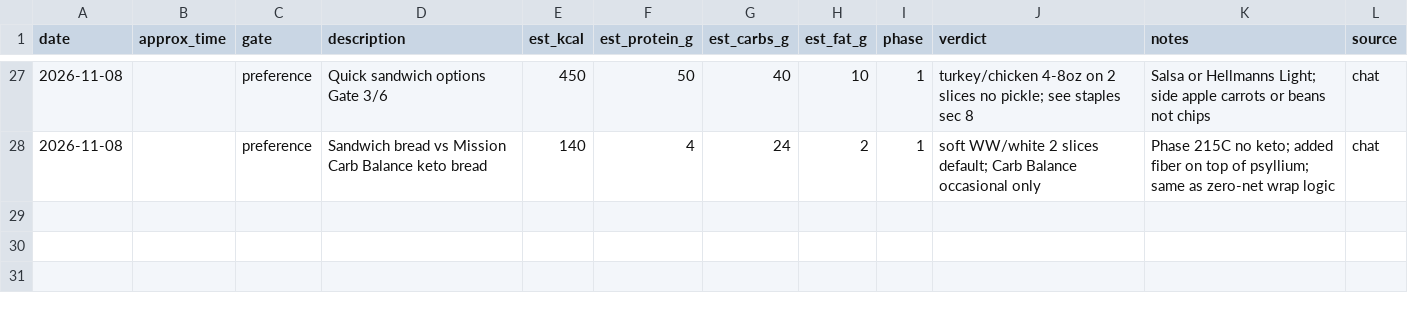
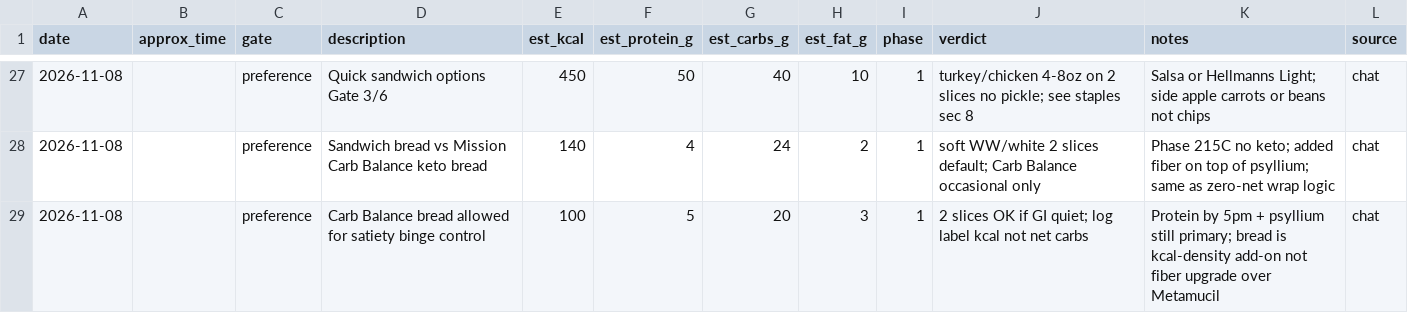
Before and after one commit to kay-rey/athlete-os, a CSV file: journal/meals.csv, drawn as a sheet; only a part is shown, gaps mark what is left out; the diff names each change by its address in the sheet, - before the commit and + after, or states it on an @@ line.

```diff
--- a/journal/meals.csv
+++ b/journal/meals.csv
+row 29: 2026-11-08 |  | preference | Carb Balance bread allowed for satiety binge control | 100 | 5 | 20 | 3 | 1 | 2 slices OK if GI quiet; log label kcal not net carbs | Protein by 5pm + psyllium still primary; bread is kcal-density add-on not fiber upgrade over Metamucil | chat
```
Also changed, not shown: 3 other files.
